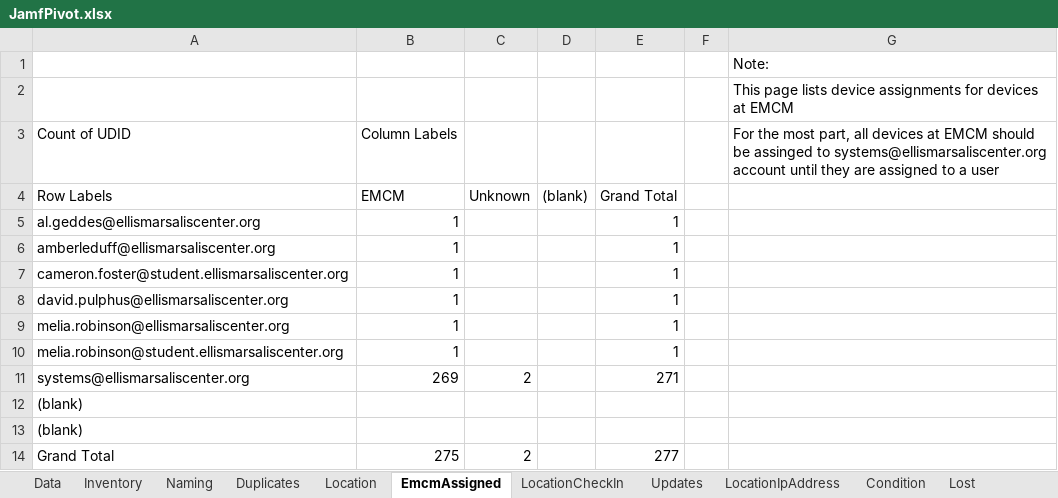
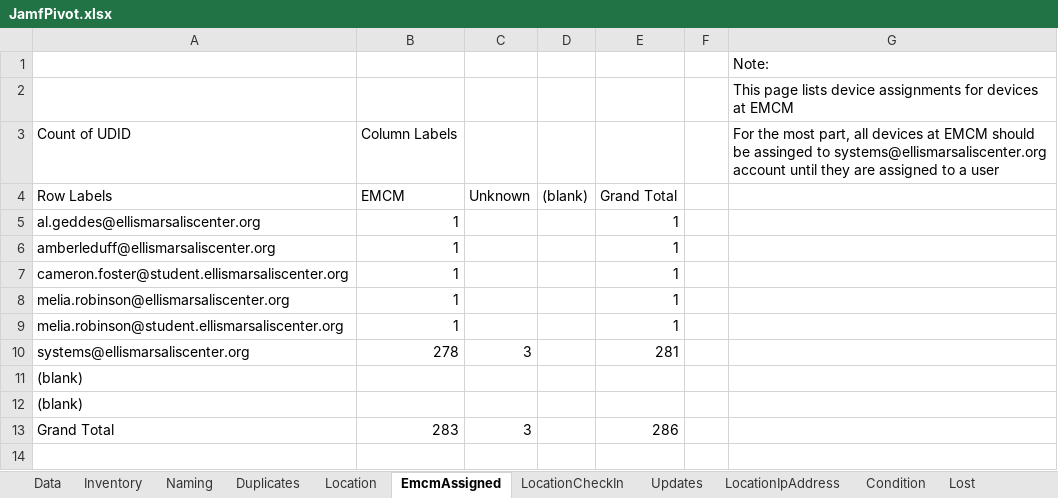
Before and after one commit to dseferiadis/jamfHelper, an Excel workbook: JamfPivot.xlsx, sheet EmcmAssigned, drawn as a sheet; values as stored, in another font and other column widths than the file's, no borders; removed rows and columns are numbered as before the commit, all else as after; the diff names each change by its address in the sheet, - before the commit and + after, or states it on an @@ line.

```diff
--- a/JamfPivot.xlsx (sheet EmcmAssigned)
+++ b/JamfPivot.xlsx (sheet EmcmAssigned)
-row 8: david.pulphus@ellismarsaliscenter.org | 1 |  |  | 1
-row 11: systems@ellismarsaliscenter.org | 269 | 2 |  | 271
+row 10: systems@ellismarsaliscenter.org | 278 | 3 |  | 281
-row 14: Grand Total | 275 | 2 |  | 277
+row 13: Grand Total | 283 | 3 |  | 286
```
Also changed, not shown: sheet Data, sheet LocationCheckIn, sheet Lost, sheet Naming, sheet Location, sheet LocationIpAddress, 3 more sheets, 2 other files.
